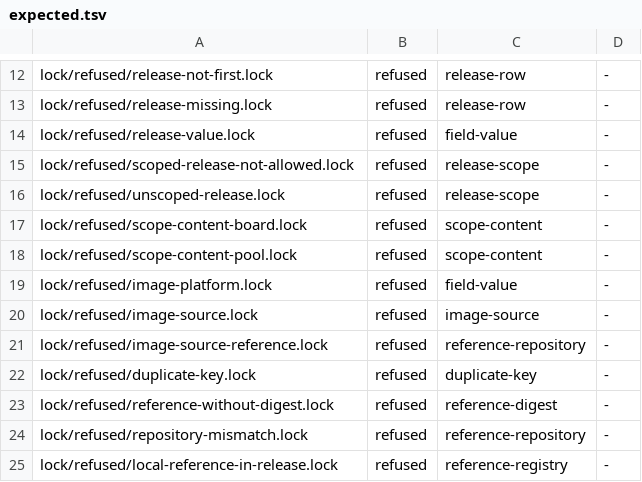
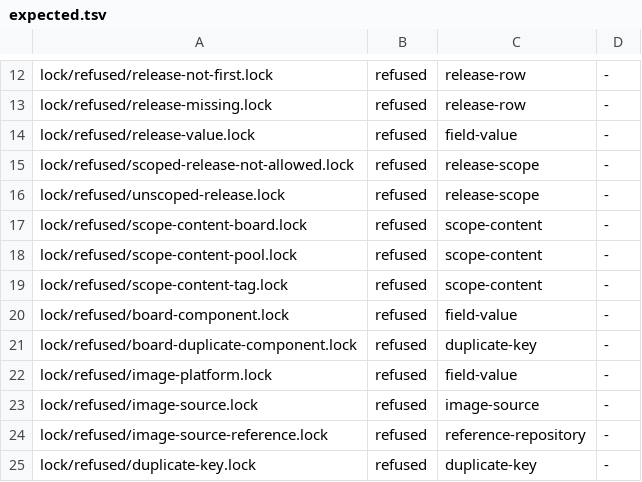
Before and after one commit to micaoss/mica, a TSV file: docs/design/release-lock/vectors/expected.tsv, drawn as a sheet; only a part is shown, gaps mark what is left out; the shorter side is filled out with more unchanged rows; the diff names each change by its address in the sheet, - before the commit and + after, or states it on an @@ line.

Commit message:
Board component artifacts: kernel, uboot, firmware and board
mica-boards publishes each board as component artifacts tagged
<component>.<board>.<YYYYMMDD-HHMM>, reusing unchanged components by digest.
The release-lock board row gains a component column (key board and
component), scope-content checks each component's tag, and the checker and
vectors follow. mica-kernel-<board> packages are retired and outputs.tsv
rows become package and file <component> <path>.

```diff
--- a/docs/design/release-lock/vectors/expected.tsv
+++ b/docs/design/release-lock/vectors/expected.tsv
+row 19: lock/refused/scope-content-tag.lock | refused | scope-content | -
+row 20: lock/refused/board-component.lock | refused | field-value | -
+row 21: lock/refused/board-duplicate-component.lock | refused | duplicate-key | -
```
Also changed, not shown: 18 other files.
